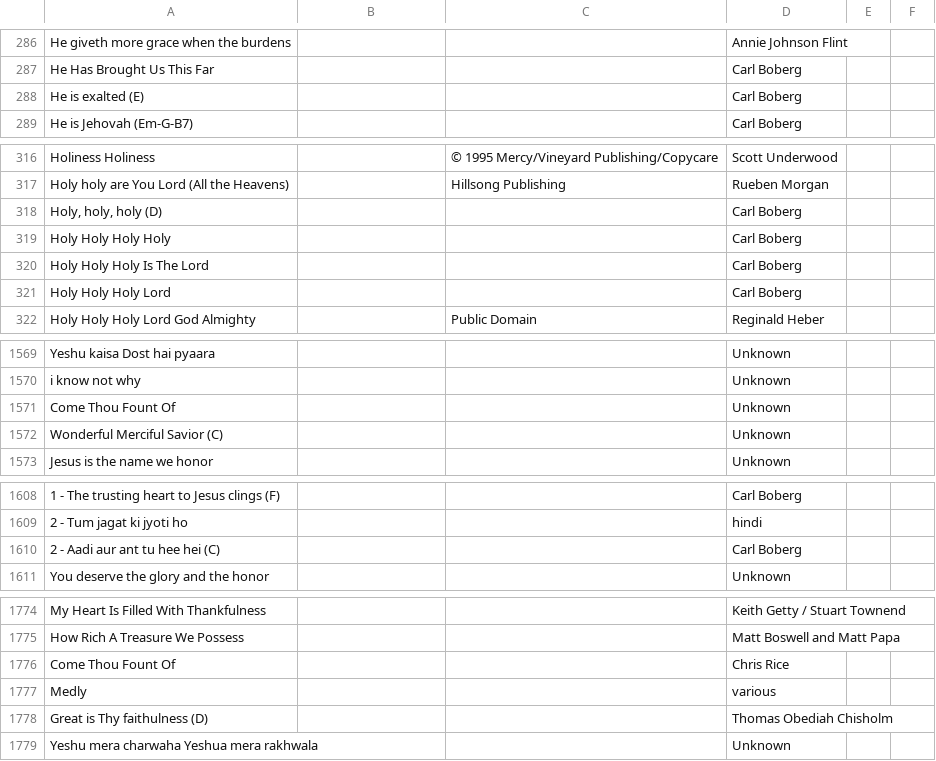
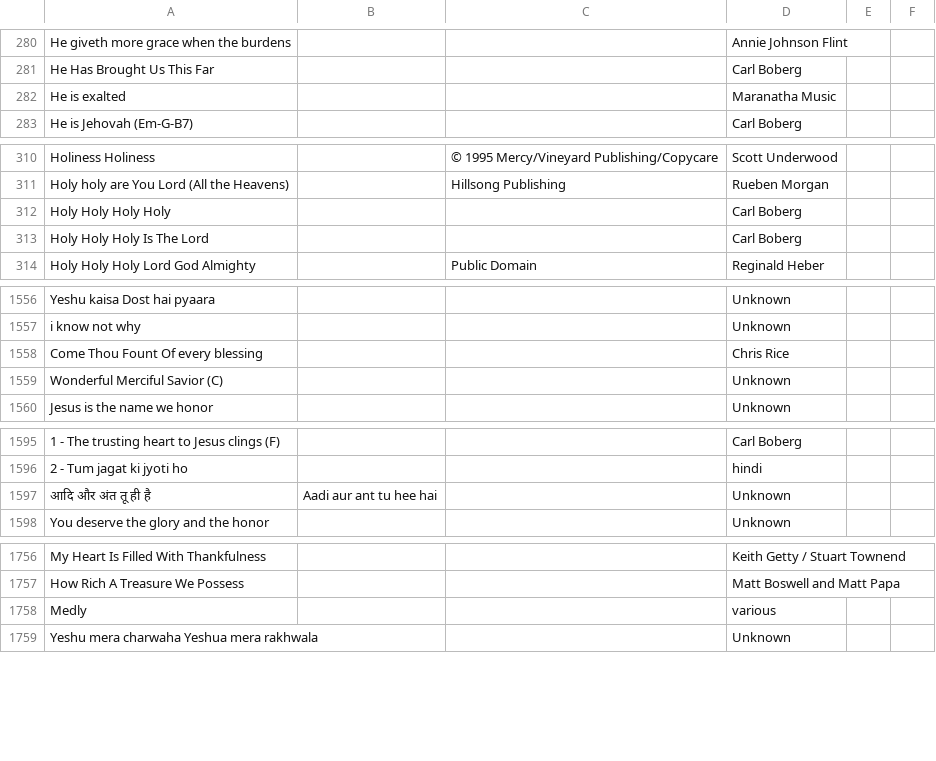
Before and after one commit to p-paul-jonathan/delhi-noida-cfc-songs-openlp-db, a CSV file: song_extract.csv, drawn as a sheet; only a part is shown, gaps mark what is left out; the diff covers the shown part only.

```diff
--- a/song_extract.csv
+++ b/song_extract.csv
@@ -288,3 +282,3 @@
 "He Has Brought Us This Far","","","Carl Boberg","",""
-"He is exalted (E)","","","Carl Boberg","",""
+"He is exalted","","","Maranatha Music","",""
 "He is Jehovah (Em-G-B7)","","","Carl Boberg","",""
@@ -318,6 +312,4 @@
 "Holy holy are You Lord (All the Heavens)","","Hillsong Publishing","Rueben Morgan","",""
-"Holy, holy, holy (D)","","","Carl Boberg","",""
 "Holy Holy Holy Holy","","","Carl Boberg","",""
 "Holy Holy Holy Is The Lord","","","Carl Boberg","",""
-"Holy Holy Holy Lord","","","Carl Boberg","",""
 "Holy Holy Holy Lord God Almighty","","Public Domain","Reginald Heber","",""
@@ -1571,3 +1558,3 @@
 "i know not why","","","Unknown","",""
-"Come Thou Fount Of","","","Unknown","",""
+"Come Thou Fount Of every blessing","","","Chris Rice","",""
 "Wonderful Merciful Savior (C)","","","Unknown","",""
@@ -1610,3 +1597,3 @@
 "2 - Tum jagat ki jyoti ho","","","hindi","",""
-"2 - Aadi aur ant tu hee hei (C)","","","Carl Boberg","",""
+"आदि और अंत तू ही है","Aadi aur ant tu hee hai","","Unknown","",""
 "You deserve the glory and the honor","","","Unknown","",""
@@ -1776,5 +1758,3 @@
 "How Rich A Treasure We Possess","","","Matt Boswell and Matt Papa","",""
-"Come Thou Fount Of","","","Chris Rice","",""
 "Medly","","","various","",""
-"Great is Thy faithulness (D)","","","Thomas Obediah Chisholm","",""
 "Yeshu mera charwaha Yeshua mera rakhwala","","","Unknown","",""
```
Also changed, not shown: 43 added rows, 22 removed rows and 6 edited cells elsewhere in this file, 1 other file.
